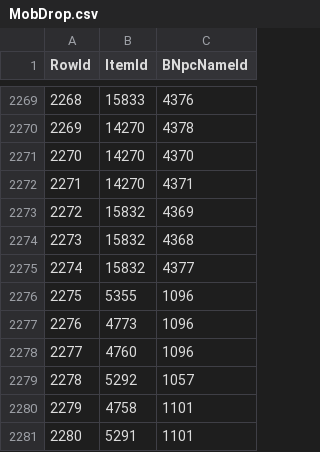
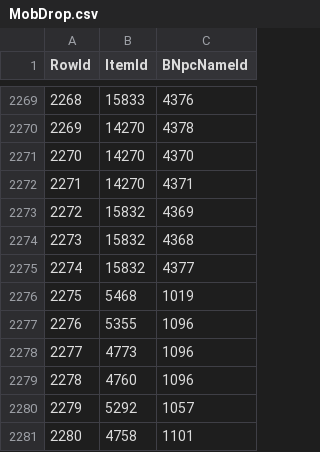
Before and after one commit to Critical-Impact/LuminaSupplemental, a CSV file: src/LuminaSupplemental.Excel/Generated/MobDrop.csv, drawn as a sheet; only a part is shown, gaps mark what is left out; the shorter side is filled out with more unchanged rows; addresses are those after the commit; the diff names each change by its address in the sheet, - before the commit and + after, or states it on an @@ line.

```diff
--- a/src/LuminaSupplemental.Excel/Generated/MobDrop.csv
+++ b/src/LuminaSupplemental.Excel/Generated/MobDrop.csv
+row 2276: 2275 | 5468 | 1019
@@ column A (RowId) renumbered from row 2277 down @@
```
Also changed, not shown: src/LuminaSupplemental.Excel/Generated/StoreItem.csv, 8 other files.
